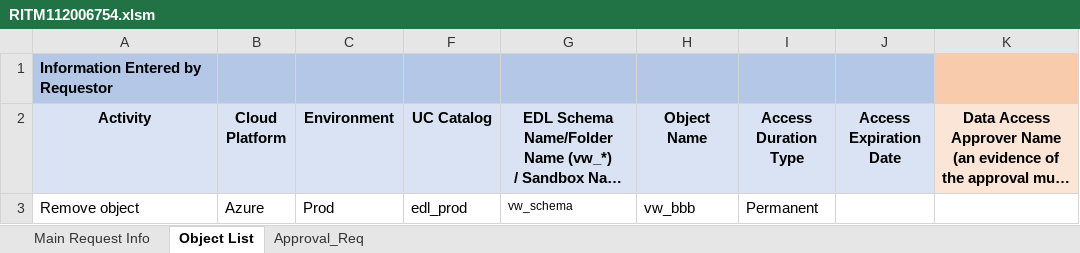
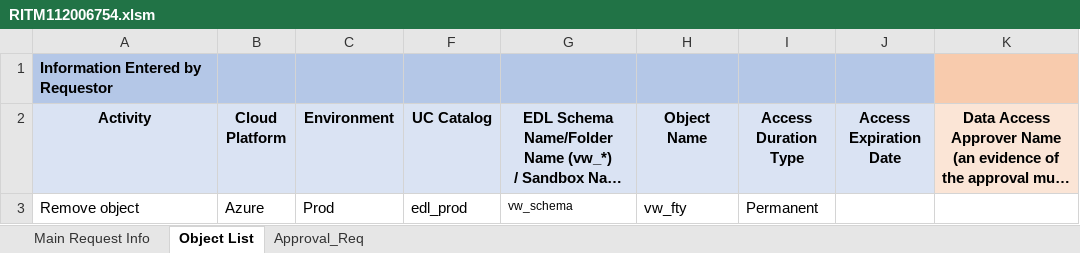
Before and after one commit to 54Legacy-Rogers-PoC/rogers-udda-dbx-poc, an Excel workbook: requests/object-access/dev/RITM112006754.xlsm, sheet Object List, drawn as a sheet; long unchanged cells end in …; values as stored, in another font and other column widths than the file's, no borders; the diff names each change by its address in the sheet, - before the commit and + after, or states it on an @@ line.

```diff
--- a/requests/object-access/dev/RITM112006754.xlsm (sheet Object List)
+++ b/requests/object-access/dev/RITM112006754.xlsm (sheet Object List)
-H3 (Object Name): vw_bbb
+H3 (Object Name): vw_fty
```
Also changed, not shown: 16 other files.
